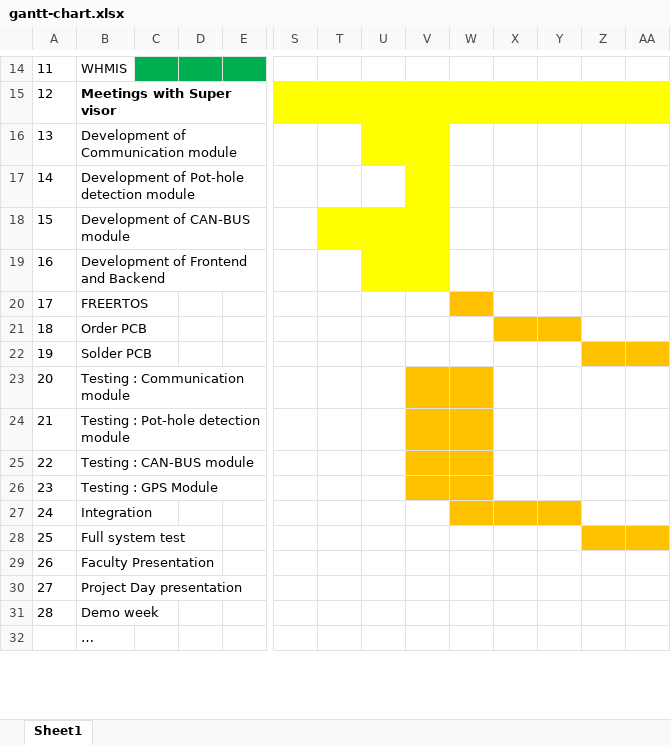
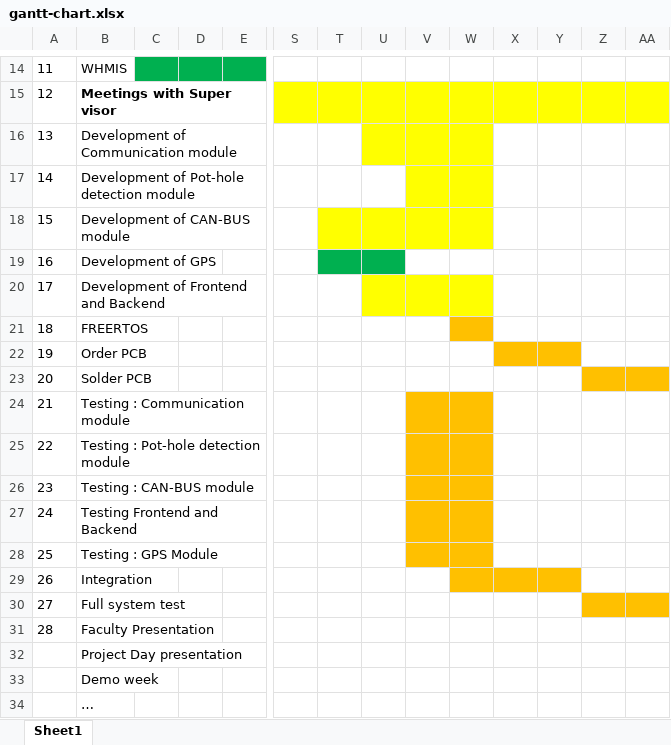
Before and after one commit to MubashirHu/capstone-project, an Excel workbook: documentation/design-process/gantt-chart.xlsx, sheet Sheet1, drawn as a sheet; only a part is shown, gaps mark what is left out; values as stored, in another font and other column widths than the file's, no borders; addresses are those after the commit; rows hold the shown columns only; the diff names each change by its address in the sheet, - before the commit and + after, or states it on an @@ line.

Commit message:
Edited gantt chart

```diff
--- a/documentation/design-process/gantt-chart.xlsx (sheet Sheet1)
+++ b/documentation/design-process/gantt-chart.xlsx (sheet Sheet1)
-W16:W18 fill: none
+W16:W18 fill: #FFFF00
+row 19: 16 | Development of GPS
@@ column A renumbered between rows 20 and 33 @@
-W20 fill: none
+W20 fill: #FFFF00
+row 27: 24 | Testing Frontend and Backend
```
